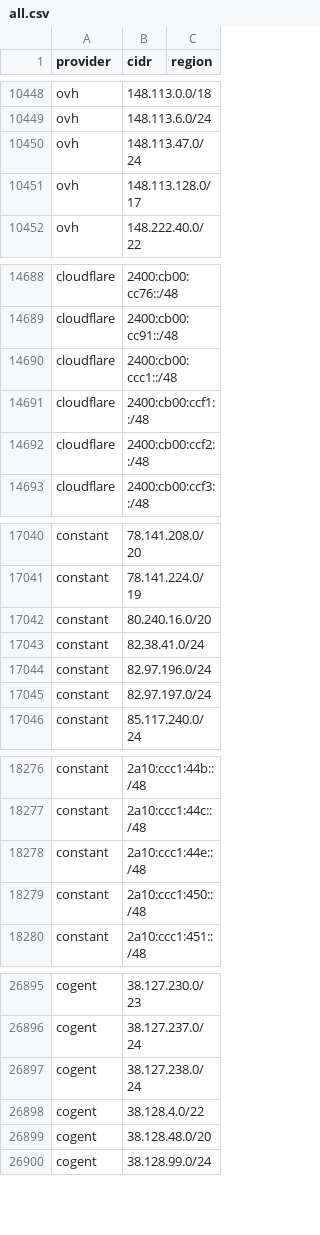
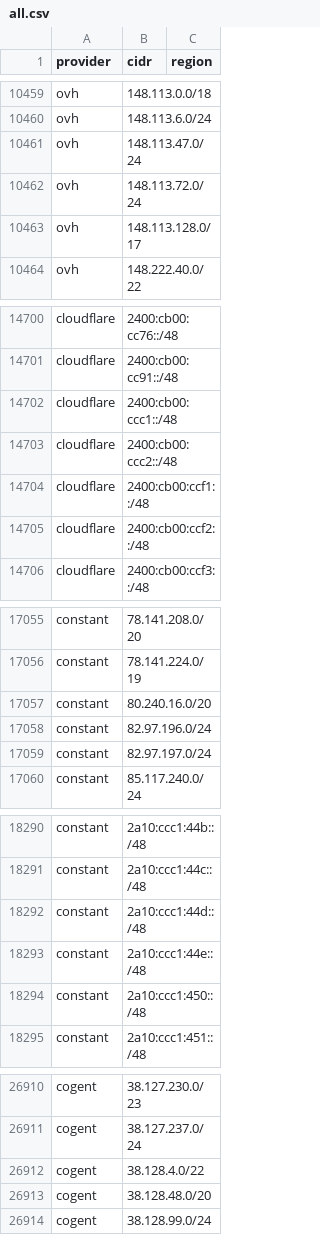
Before and after one commit to prettyleaf/cdn-ip-ranges, a CSV file: all/all.csv, drawn as a sheet; only a part is shown, gaps mark what is left out; the diff covers the shown part only.

```diff
--- a/all/all.csv
+++ b/all/all.csv
@@ -10450,2 +10461,3 @@ ovh,148.113.6.0/24,
 ovh,148.113.47.0/24,
+ovh,148.113.72.0/24,
 ovh,148.113.128.0/17,
@@ -14690,2 +14702,3 @@ cloudflare,2400:cb00:cc91::/48,
 cloudflare,2400:cb00:ccc1::/48,
+cloudflare,2400:cb00:ccc2::/48,
 cloudflare,2400:cb00:ccf1::/48,
@@ -17042,3 +17057,2 @@ constant,78.141.224.0/19,
 constant,80.240.16.0/20,
-constant,82.38.41.0/24,
 constant,82.97.196.0/24,
@@ -18277,2 +18291,3 @@ constant,2a10:ccc1:44b::/48,
 constant,2a10:ccc1:44c::/48,
+constant,2a10:ccc1:44d::/48,
 constant,2a10:ccc1:44e::/48,
@@ -26896,3 +26911,2 @@ cogent,38.127.230.0/23,
 cogent,38.127.237.0/24,
-cogent,38.127.238.0/24,
 cogent,38.128.4.0/22,
```
Also changed, not shown: 35 added rows and 1 removed row elsewhere in this file, 12 other files.
